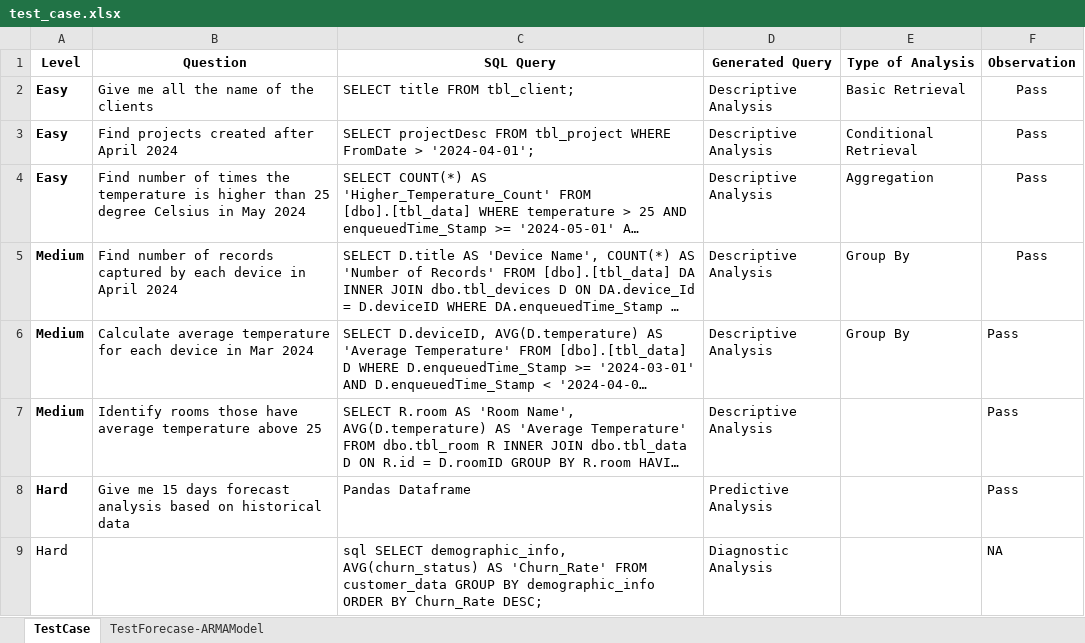
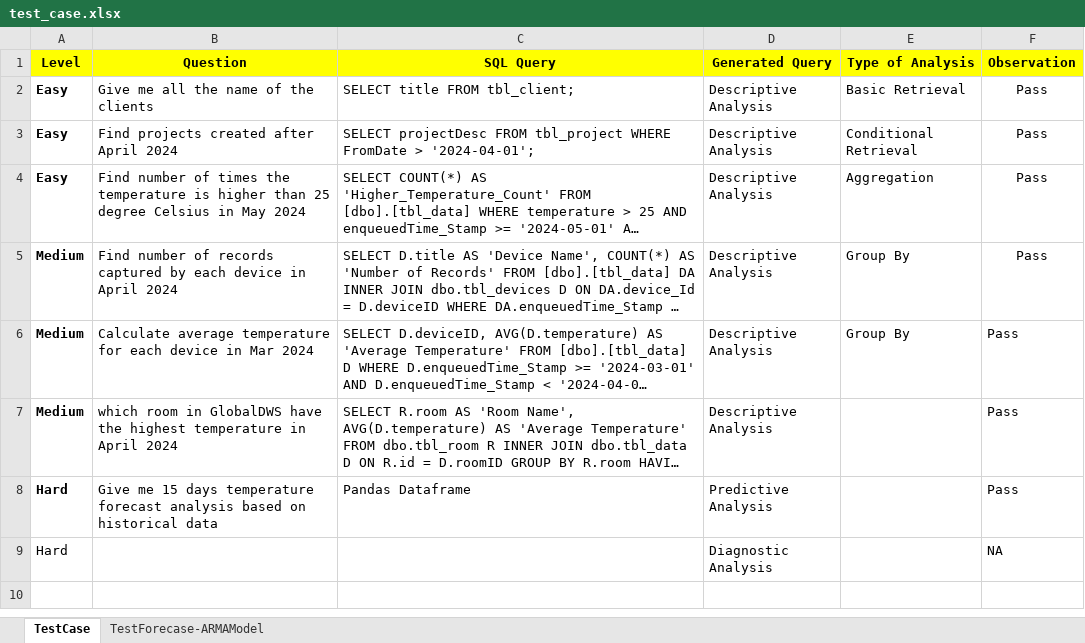
Before and after one commit to TQKNG/IntelligenceService, an Excel workbook: test_case.xlsx, sheet TestCase, drawn as a sheet; long unchanged cells end in …; values as stored, in another font and other column widths than the file's, no borders; table styles not drawn; the diff names each change by its address in the sheet, - before the commit and + after, or states it on an @@ line.

Commit message:
Update test case

```diff
--- a/test_case.xlsx (sheet TestCase)
+++ b/test_case.xlsx (sheet TestCase)
-A1:F1 fill: none
+A1:F1 fill: #FFFF00
-B7 (Question): Identify rooms those have average temperature above 25
+B7 (Question): which room in GlobalDWS have the highest temperature in April 2024
-B8 (Question): …15 days forecast analysis…
+B8 (Question): …15 days temperature forecast analysis…
-C9 (SQL Query): sql SELECT demographic_info, AVG(churn_status) AS 'Churn_Rate' FROM customer_data GROUP BY demographic_info ORDER BY Churn_Rate DESC;
+C9 (SQL Query): (empty)
```
